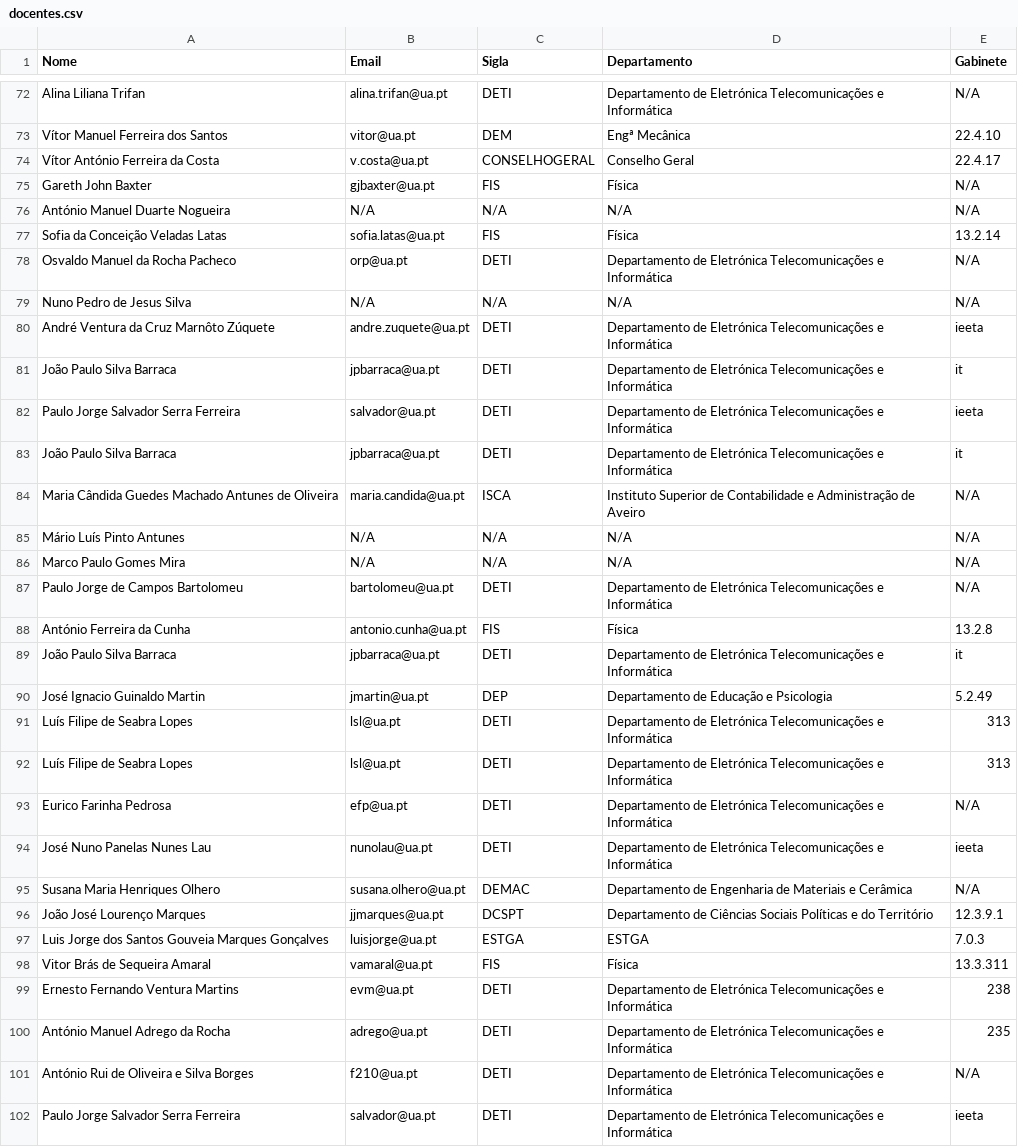
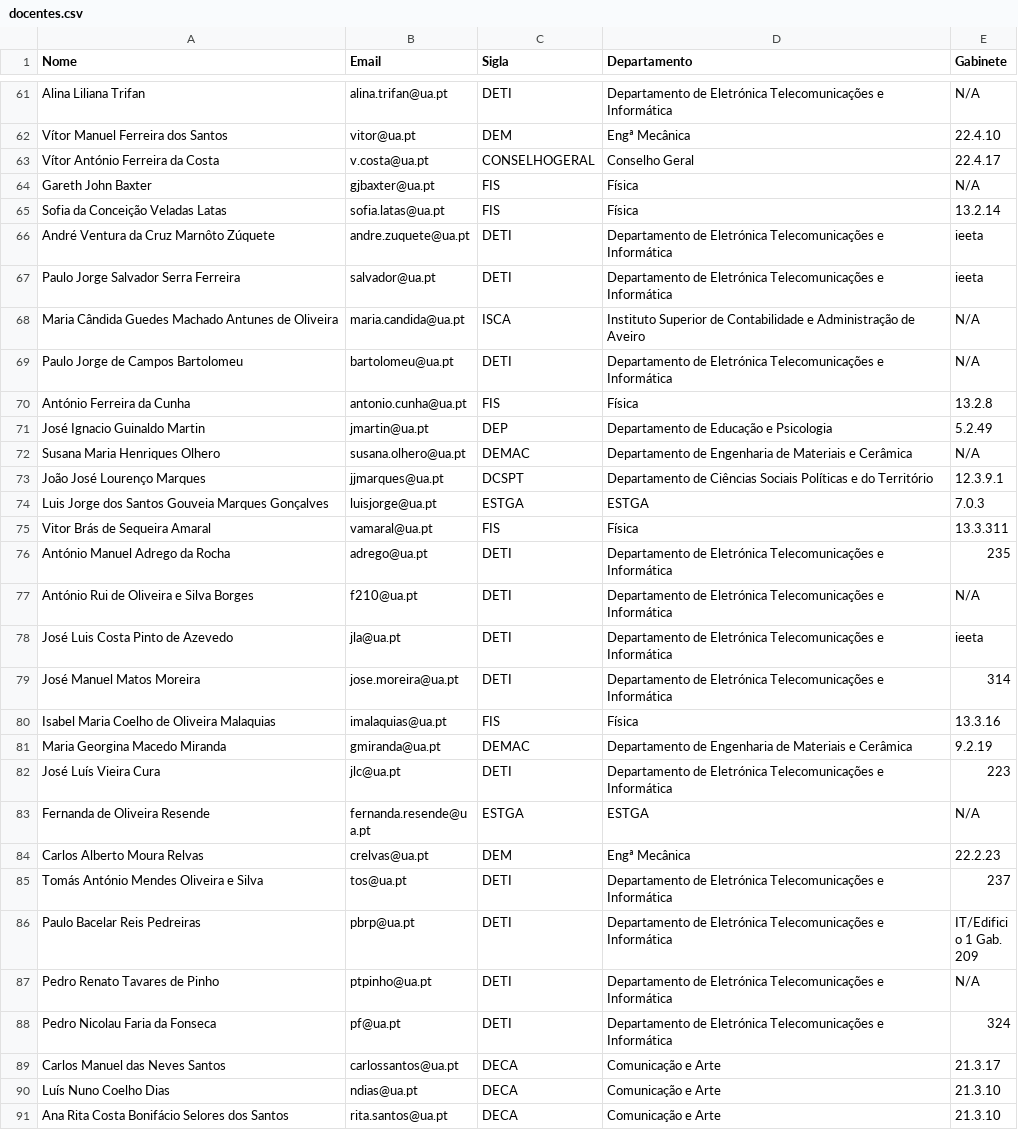
Before and after one commit to DavidPalricas/DetiPal, a CSV file: assitant/deti_resourses/docentes.csv, drawn as a sheet; only a part is shown, gaps mark what is left out; the shorter side is filled out with more unchanged rows; the diff covers the shown part only; the diff names each change by its address in the sheet, - before the commit and + after, or states it on an @@ line.

```diff
--- a/assitant/deti_resourses/docentes.csv
+++ b/assitant/deti_resourses/docentes.csv
-row 76: António Manuel Duarte Nogueira | N/A | N/A | N/A | N/A
-row 78: Osvaldo Manuel da Rocha Pacheco | orp@ua.pt | DETI | Departamento de Eletrónica Telecomunicações e Informática | N/A
-row 79: Nuno Pedro de Jesus Silva | N/A | N/A | N/A | N/A
-row 81: João Paulo Silva Barraca | jpbarraca@ua.pt | DETI | Departamento de Eletrónica Telecomunicações e Informática | it
-row 83: João Paulo Silva Barraca | jpbarraca@ua.pt | DETI | Departamento de Eletrónica Telecomunicações e Informática | it
-row 85: Mário Luís Pinto Antunes | N/A | N/A | N/A | N/A
-row 86: Marco Paulo Gomes Mira | N/A | N/A | N/A | N/A
-row 89: João Paulo Silva Barraca | jpbarraca@ua.pt | DETI | Departamento de Eletrónica Telecomunicações e Informática | it
-row 91: Luís Filipe de Seabra Lopes | lsl@ua.pt | DETI | Departamento de Eletrónica Telecomunicações e Informática | 313
-row 92: Luís Filipe de Seabra Lopes | lsl@ua.pt | DETI | Departamento de Eletrónica Telecomunicações e Informática | 313
-row 93: Eurico Farinha Pedrosa | efp@ua.pt | DETI | Departamento de Eletrónica Telecomunicações e Informática | N/A
-row 94: José Nuno Panelas Nunes Lau | nunolau@ua.pt | DETI | Departamento de Eletrónica Telecomunicações e Informática | ieeta
-row 99: Ernesto Fernando Ventura Martins | evm@ua.pt | DETI | Departamento de Eletrónica Telecomunicações e Informática | 238
-row 102: Paulo Jorge Salvador Serra Ferreira | salvador@ua.pt | DETI | Departamento de Eletrónica Telecomunicações e Informática | ieeta
```
Also changed, not shown: 22 removed rows elsewhere in this file, 4 other files.
